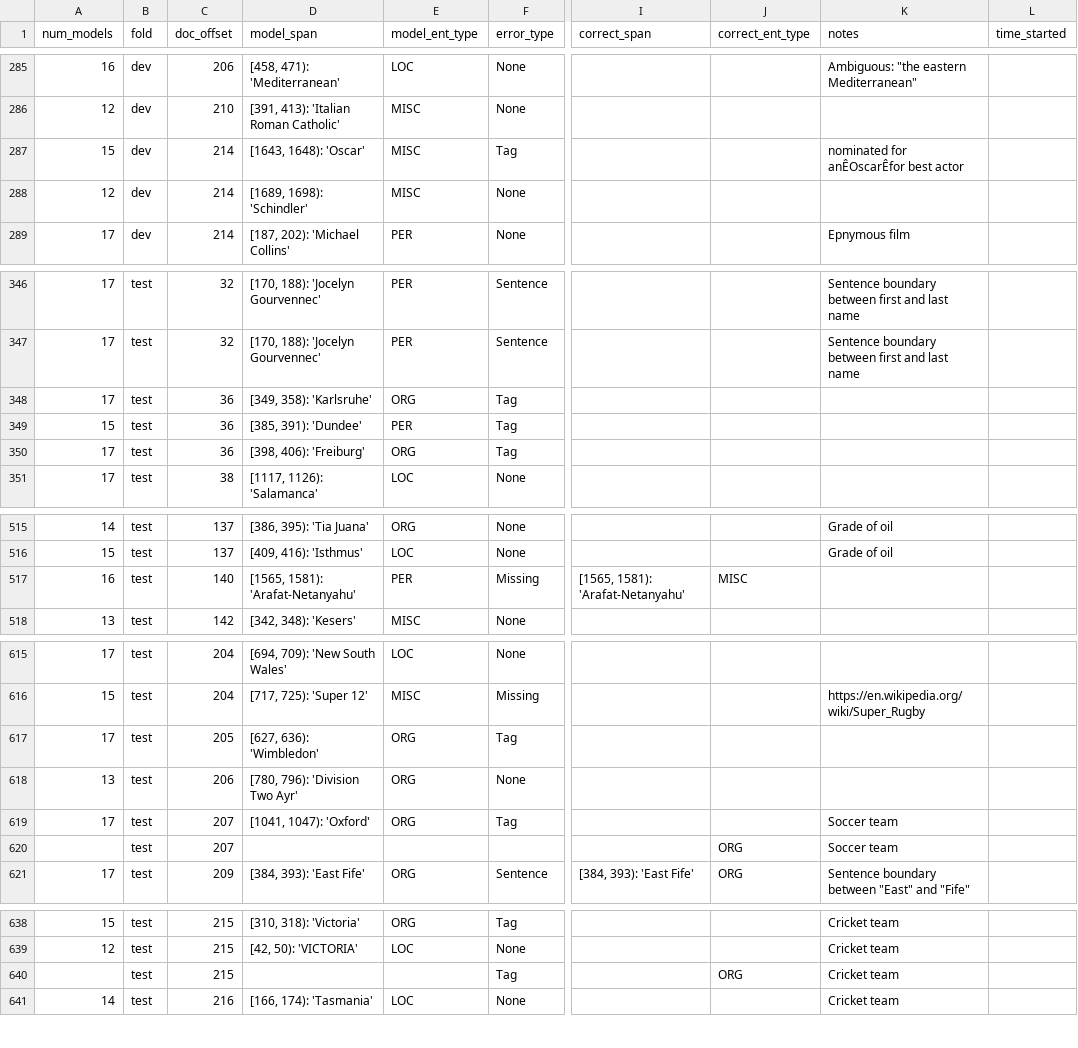
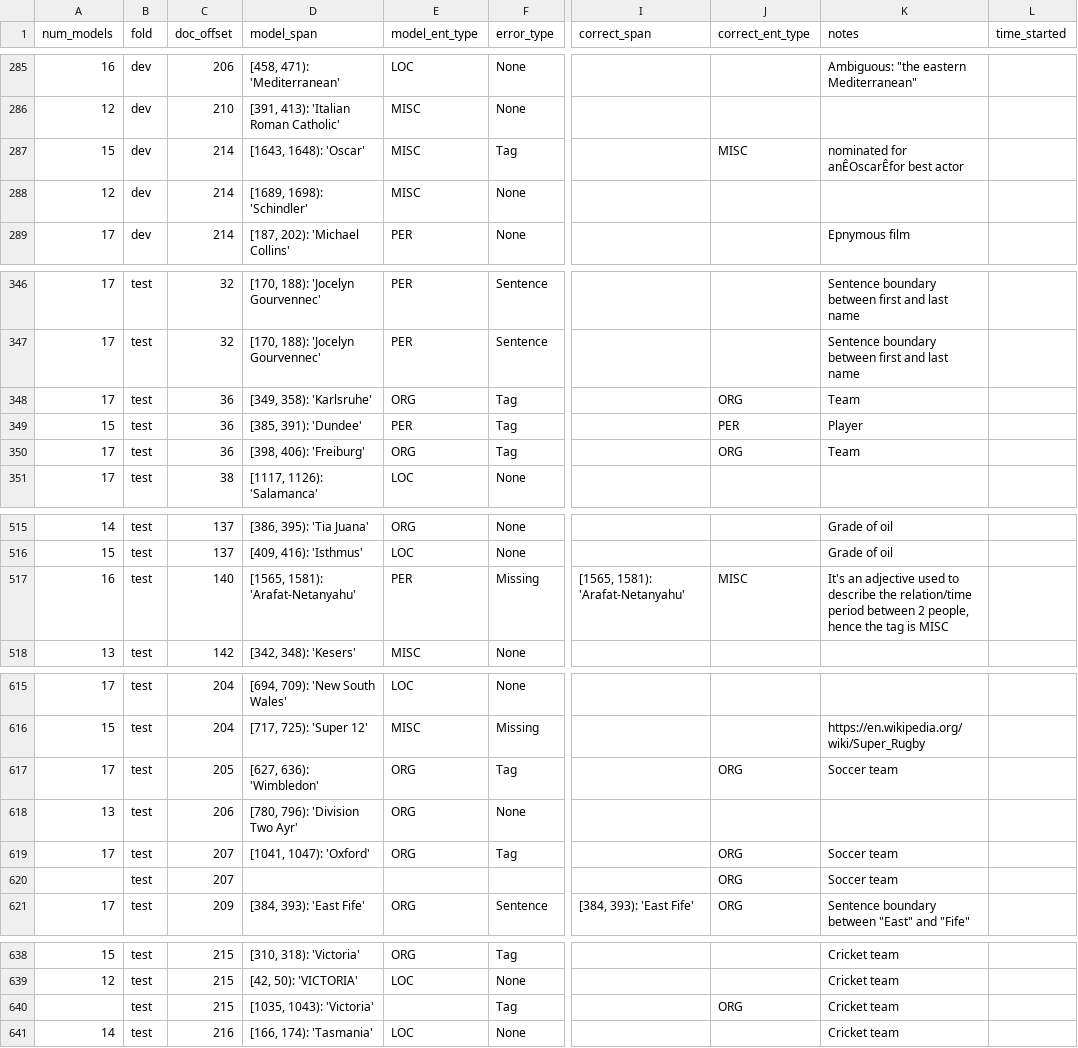
Before and after one commit to CODAIT/Identifying-Incorrect-Labels-In-CoNLL-2003, a CSV file: corrected_labels/CoNLL_4_not_in_gold_FRR.csv, drawn as a sheet; only a part is shown, gaps mark what is left out; the diff names each change by its address in the sheet, - before the commit and + after, or states it on an @@ line.

Commit message:
audit for conll 4 not in gold frr

```diff
--- a/corrected_labels/CoNLL_4_not_in_gold_FRR.csv
+++ b/corrected_labels/CoNLL_4_not_in_gold_FRR.csv
-J287 (correct_ent_type): (empty)
+J287 (correct_ent_type): MISC
-J348 (correct_ent_type): (empty)
+J348 (correct_ent_type): ORG
-K348 (notes): (empty)
+K348 (notes): Team
-J349 (correct_ent_type): (empty)
+J349 (correct_ent_type): PER
-K349 (notes): (empty)
+K349 (notes): Player
-J350 (correct_ent_type): (empty)
+J350 (correct_ent_type): ORG
-K350 (notes): (empty)
+K350 (notes): Team
-K517 (notes): (empty)
+K517 (notes): It's an adjective used to describe the relation/time period between 2 people, hence the tag is MISC
-J617 (correct_ent_type): (empty)
+J617 (correct_ent_type): ORG
-K617 (notes): (empty)
+K617 (notes): Soccer team
-J619 (correct_ent_type): (empty)
+J619 (correct_ent_type): ORG
-D640 (model_span): (empty)
+D640 (model_span): [1035, 1043): 'Victoria'
```
